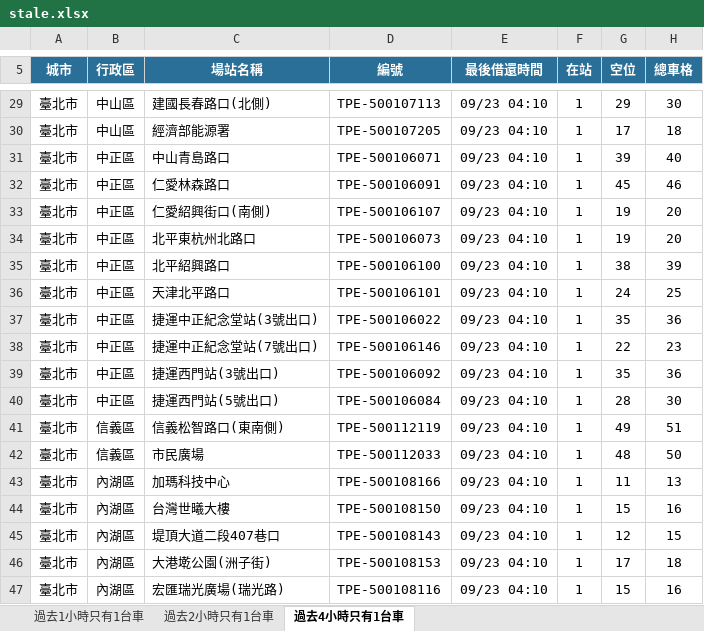
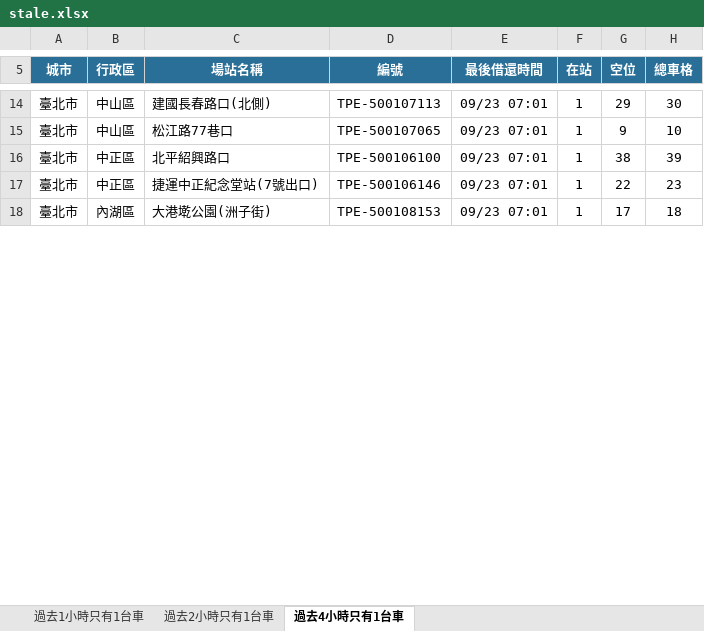
Before and after one commit to hippop3c/fixedbike, an Excel workbook: stale.xlsx, sheet 過去4小時只有1台車, drawn as a sheet; only a part is shown, gaps mark what is left out; values as stored, in another font and other column widths than the file's, no borders; removed rows and columns are numbered as before the commit, all else as after; the diff covers the shown part only; the diff names each change by its address in the sheet, - before the commit and + after, or states it on an @@ line.

```diff
--- a/stale.xlsx (sheet 過去4小時只有1台車)
+++ b/stale.xlsx (sheet 過去4小時只有1台車)
-E14:E15 (最後借還時間): 09/23 04:10
+E14:E15 (最後借還時間): 09/23 07:01
-C15 (場站名稱): 經濟部能源署
+C15 (場站名稱): 松江路77巷口
-D15 (編號): TPE-500107205
+D15 (編號): TPE-500107065
-G15 (空位): 17
+G15 (空位): 9
-H15 (總車格): 18
+H15 (總車格): 10
-row 31: 臺北市 | 中正區 | 中山青島路口 | TPE-500106071 | 09/23 04:10 | 1 | 39 | 40
-row 32: 臺北市 | 中正區 | 仁愛林森路口 | TPE-500106091 | 09/23 04:10 | 1 | 45 | 46
-row 33: 臺北市 | 中正區 | 仁愛紹興街口(南側) | TPE-500106107 | 09/23 04:10 | 1 | 19 | 20
-row 34: 臺北市 | 中正區 | 北平東杭州北路口 | TPE-500106073 | 09/23 04:10 | 1 | 19 | 20
-E16 (最後借還時間): 09/23 04:10
+E16 (最後借還時間): 09/23 07:01
-row 36: 臺北市 | 中正區 | 天津北平路口 | TPE-500106101 | 09/23 04:10 | 1 | 24 | 25
-row 37: 臺北市 | 中正區 | 捷運中正紀念堂站(3號出口) | TPE-500106022 | 09/23 04:10 | 1 | 35 | 36
-E17 (最後借還時間): 09/23 04:10
+E17 (最後借還時間): 09/23 07:01
-row 39: 臺北市 | 中正區 | 捷運西門站(3號出口) | TPE-500106092 | 09/23 04:10 | 1 | 35 | 36
-row 40: 臺北市 | 中正區 | 捷運西門站(5號出口) | TPE-500106084 | 09/23 04:10 | 1 | 28 | 30
-row 41: 臺北市 | 信義區 | 信義松智路口(東南側) | TPE-500112119 | 09/23 04:10 | 1 | 49 | 51
-row 42: 臺北市 | 信義區 | 市民廣場 | TPE-500112033 | 09/23 04:10 | 1 | 48 | 50
-row 43: 臺北市 | 內湖區 | 加瑪科技中心 | TPE-500108166 | 09/23 04:10 | 1 | 11 | 13
-row 44: 臺北市 | 內湖區 | 台灣世曦大樓 | TPE-500108150 | 09/23 04:10 | 1 | 15 | 16
-row 45: 臺北市 | 內湖區 | 堤頂大道二段407巷口 | TPE-500108143 | 09/23 04:10 | 1 | 12 | 15
-E18 (最後借還時間): 09/23 04:10
+E18 (最後借還時間): 09/23 07:01
-row 47: 臺北市 | 內湖區 | 宏匯瑞光廣場(瑞光路) | TPE-500108116 | 09/23 04:10 | 1 | 15 | 16
```
Also changed, not shown: 1 added row, 54 removed rows and 40 edited cells elsewhere in this sheet, sheet 過去1小時只有1台車, sheet 過去2小時只有1台車, 2 other files.
